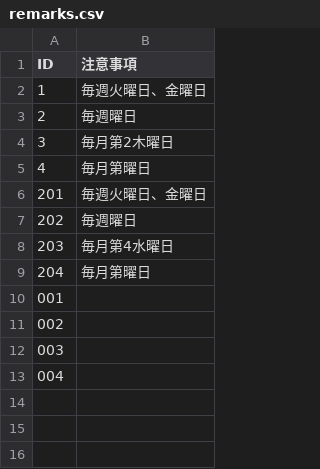
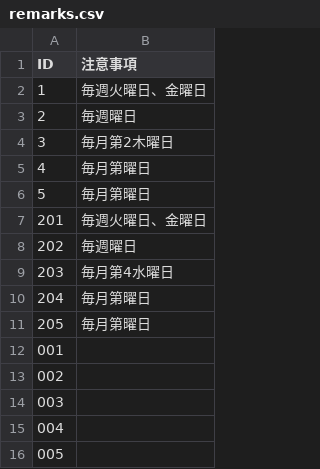
Before and after one commit to sipk/5374, a CSV file: data/remarks.csv, drawn as a sheet.

Commit message:
update: 不定期の表示をなんとかしたい（テスト）、remarks.csv

```diff
--- a/data/remarks.csv
+++ b/data/remarks.csv
@@ -5,2 +5,3 @@ ID,注意事項
 4,毎月第曜日
+5,毎月第曜日
 201,毎週火曜日、金曜日
@@ -9,2 +10,3 @@ ID,注意事項
 204,毎月第曜日
+205,毎月第曜日
 001,
@@ -13 +15,2 @@ ID,注意事項
 004,
+005,
```
Also changed, not shown: data/area_days.csv.
